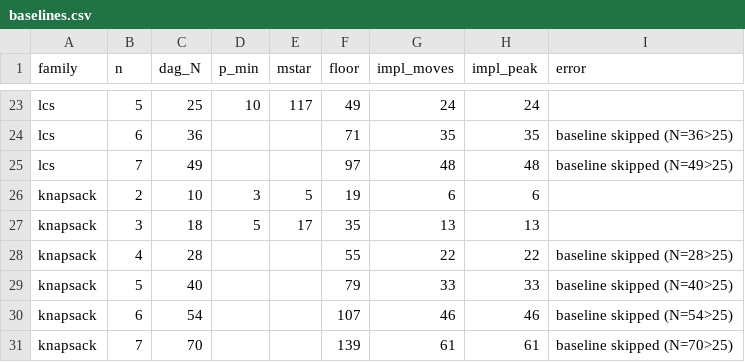
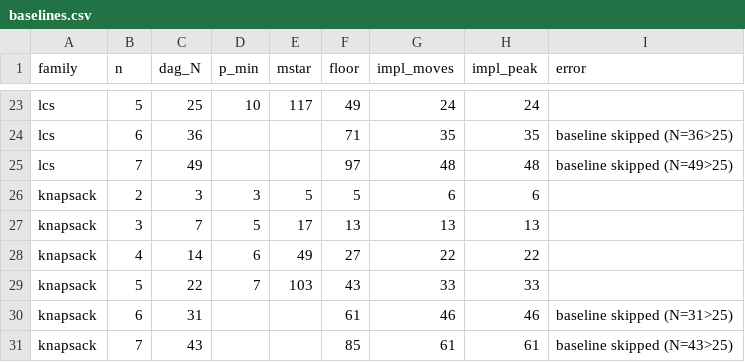
Before and after one commit to yokoyama-lab/reversible-pebbling, a CSV file: projects/exact-rev-complexity/data/atlas/baselines.csv, drawn as a sheet; only a part is shown, gaps mark what is left out.

```diff
--- a/projects/exact-rev-complexity/data/atlas/baselines.csv
+++ b/projects/exact-rev-complexity/data/atlas/baselines.csv
@@ -25,7 +25,7 @@ lcs,6,36,,,71,35,35,baseline skipped (N=36>25)
 lcs,7,49,,,97,48,48,baseline skipped (N=49>25)
-knapsack,2,10,3,5,19,6,6,
-knapsack,3,18,5,17,35,13,13,
-knapsack,4,28,,,55,22,22,baseline skipped (N=28>25)
-knapsack,5,40,,,79,33,33,baseline skipped (N=40>25)
-knapsack,6,54,,,107,46,46,baseline skipped (N=54>25)
-knapsack,7,70,,,139,61,61,baseline skipped (N=70>25)
+knapsack,2,3,3,5,5,6,6,
+knapsack,3,7,5,17,13,13,13,
+knapsack,4,14,6,49,27,22,22,
+knapsack,5,22,7,103,43,33,33,
+knapsack,6,31,,,61,46,46,baseline skipped (N=31>25)
+knapsack,7,43,,,85,61,61,baseline skipped (N=43>25)
```
Also changed, not shown: 5 other files.
